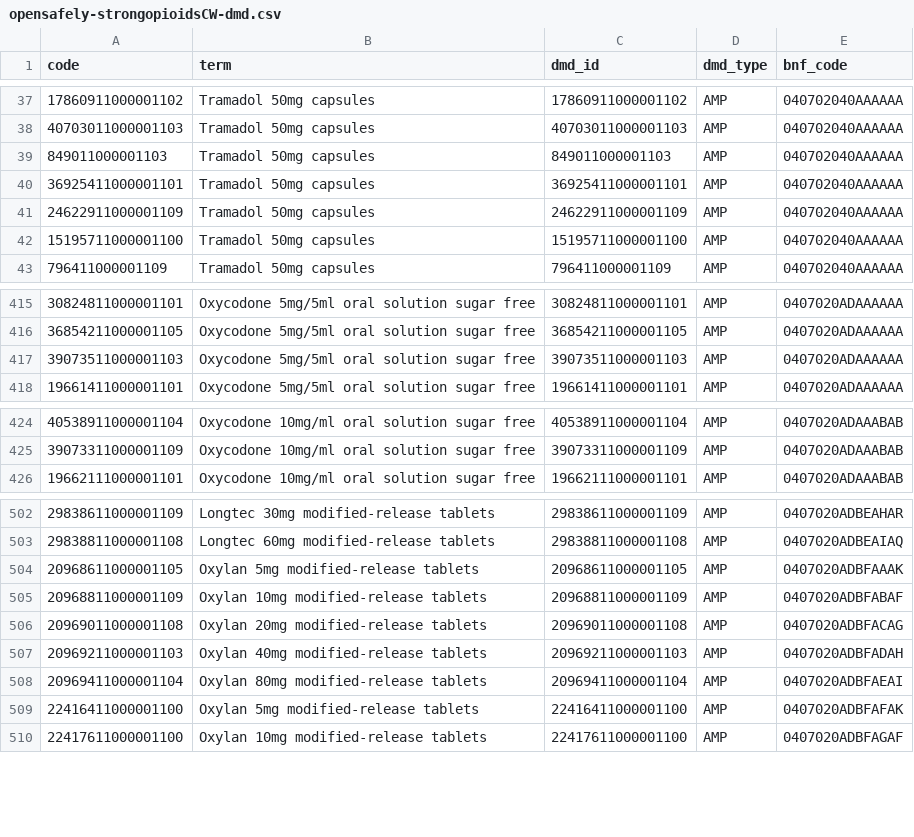
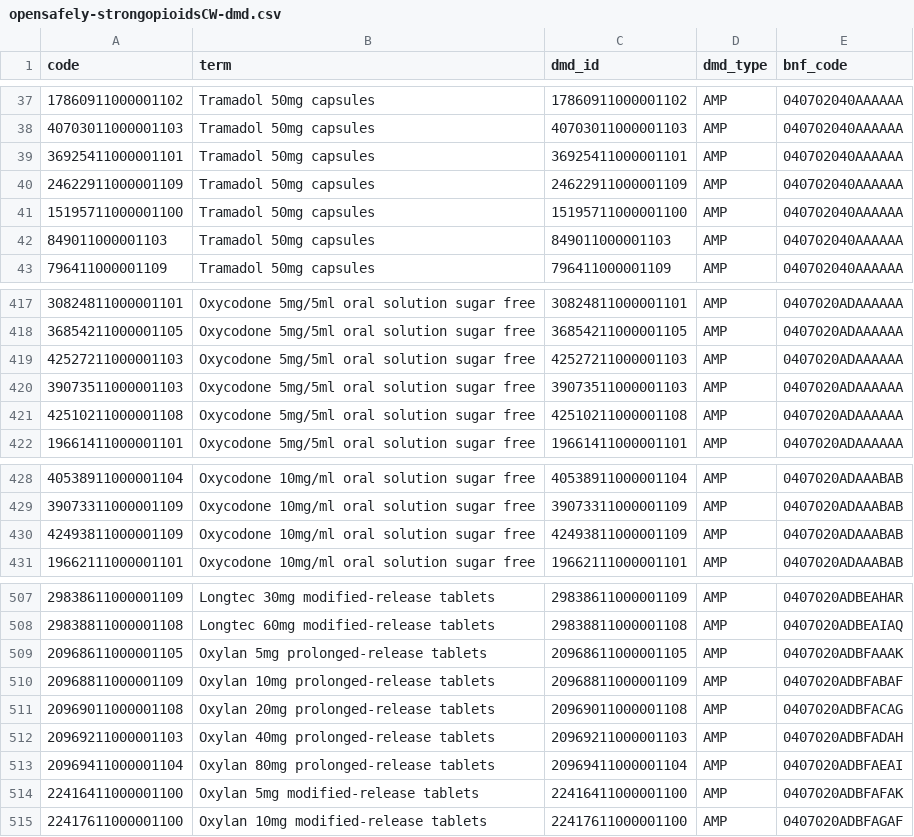
Before and after one commit to opensafely/waiting-list, a CSV file: codelists/opensafely-strongopioidsCW-dmd.csv, drawn as a sheet; only a part is shown, gaps mark what is left out; the diff covers the shown part only.

```diff
--- a/codelists/opensafely-strongopioidsCW-dmd.csv
+++ b/codelists/opensafely-strongopioidsCW-dmd.csv
@@ -38,3 +38,2 @@ code,term,dmd_id,dmd_type,bnf_code
 40703011000001103,Tramadol 50mg capsules,40703011000001103,AMP,040702040AAAAAA
-849011000001103,Tramadol 50mg capsules,849011000001103,AMP,040702040AAAAAA
 36925411000001101,Tramadol 50mg capsules,36925411000001101,AMP,040702040AAAAAA
@@ -42,2 +41,3 @@ code,term,dmd_id,dmd_type,bnf_code
 15195711000001100,Tramadol 50mg capsules,15195711000001100,AMP,040702040AAAAAA
+849011000001103,Tramadol 50mg capsules,849011000001103,AMP,040702040AAAAAA
 796411000001109,Tramadol 50mg capsules,796411000001109,AMP,040702040AAAAAA
@@ -416,3 +418,5 @@ code,term,dmd_id,dmd_type,bnf_code
 36854211000001105,Oxycodone 5mg/5ml oral solution sugar free,36854211000001105,AMP,0407020ADAAAAAA
+42527211000001103,Oxycodone 5mg/5ml oral solution sugar free,42527211000001103,AMP,0407020ADAAAAAA
 39073511000001103,Oxycodone 5mg/5ml oral solution sugar free,39073511000001103,AMP,0407020ADAAAAAA
+42510211000001108,Oxycodone 5mg/5ml oral solution sugar free,42510211000001108,AMP,0407020ADAAAAAA
 19661411000001101,Oxycodone 5mg/5ml oral solution sugar free,19661411000001101,AMP,0407020ADAAAAAA
@@ -425,2 +429,3 @@ code,term,dmd_id,dmd_type,bnf_code
 39073311000001109,Oxycodone 10mg/ml oral solution sugar free,39073311000001109,AMP,0407020ADAAABAB
+42493811000001109,Oxycodone 10mg/ml oral solution sugar free,42493811000001109,AMP,0407020ADAAABAB
 19662111000001101,Oxycodone 10mg/ml oral solution sugar free,19662111000001101,AMP,0407020ADAAABAB
@@ -503,7 +508,7 @@ code,term,dmd_id,dmd_type,bnf_code
 29838811000001108,Longtec 60mg modified-release tablets,29838811000001108,AMP,0407020ADBEAIAQ
-20968611000001105,Oxylan 5mg modified-release tablets,20968611000001105,AMP,0407020ADBFAAAK
-20968811000001109,Oxylan 10mg modified-release tablets,20968811000001109,AMP,0407020ADBFABAF
-20969011000001108,Oxylan 20mg modified-release tablets,20969011000001108,AMP,0407020ADBFACAG
-20969211000001103,Oxylan 40mg modified-release tablets,20969211000001103,AMP,0407020ADBFADAH
-20969411000001104,Oxylan 80mg modified-release tablets,20969411000001104,AMP,0407020ADBFAEAI
+20968611000001105,Oxylan 5mg prolonged-release tablets,20968611000001105,AMP,0407020ADBFAAAK
+20968811000001109,Oxylan 10mg prolonged-release tablets,20968811000001109,AMP,0407020ADBFABAF
+20969011000001108,Oxylan 20mg prolonged-release tablets,20969011000001108,AMP,0407020ADBFACAG
+20969211000001103,Oxylan 40mg prolonged-release tablets,20969211000001103,AMP,0407020ADBFADAH
+20969411000001104,Oxylan 80mg prolonged-release tablets,20969411000001104,AMP,0407020ADBFAEAI
 22416411000001100,Oxylan 5mg modified-release tablets,22416411000001100,AMP,0407020ADBFAFAK
```
Also changed, not shown: 9 added rows, 1 removed row and 5 edited cells elsewhere in this file, codelists/user-anschaf-long-acting-opioids-dmd.csv, 6 other files.
